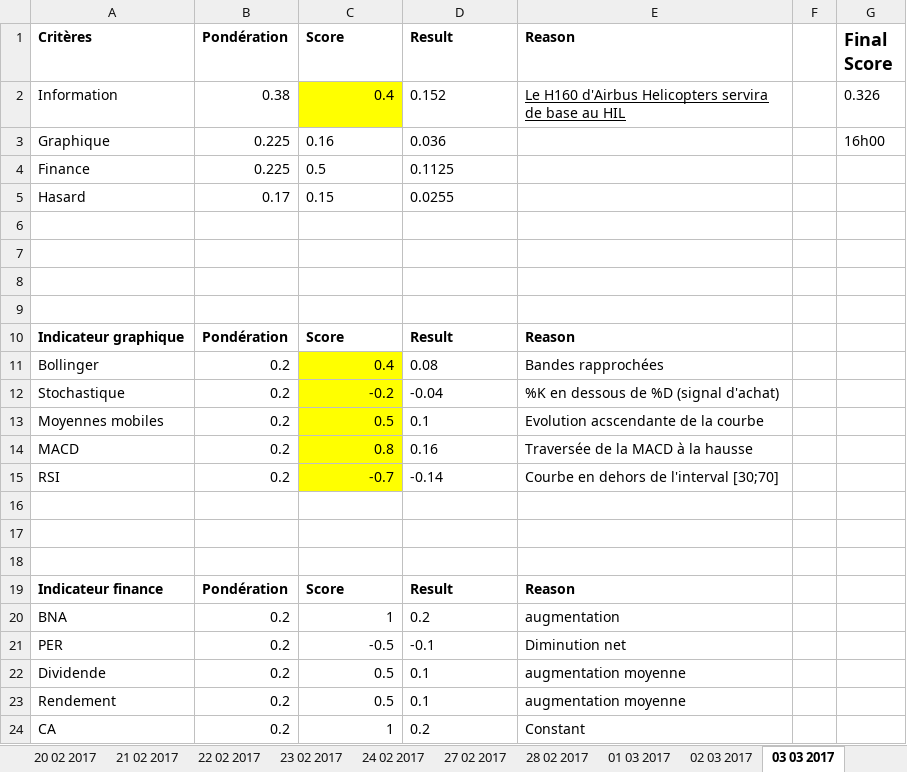
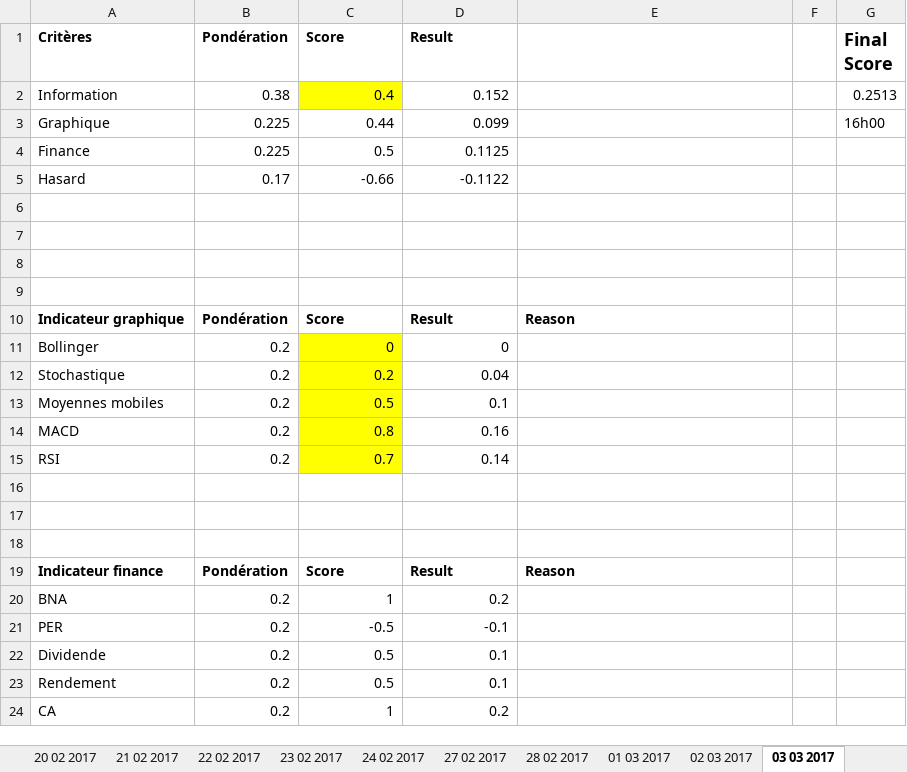
Before and after one commit to NathanKun/StockChooser, an Excel workbook: data/Airbus.xlsx, sheet 03 03 2017, drawn as a sheet; values as stored, in another font and other column widths than the file's, no borders; charts and pictures not drawn; the diff names each change by its address in the sheet, - before the commit and + after, or states it on an @@ line.

Commit message:
Airbus error

```diff
--- a/data/Airbus.xlsx (sheet 03 03 2017)
+++ b/data/Airbus.xlsx (sheet 03 03 2017)
-E1: Reason
+E1: (empty)
-D2 alignment: left
+D2 alignment: right
-E2: Le H160 d'Airbus Helicopters servira de base au HIL
+E2: (empty)
-G2 (Final Score): 0.326
+G2 (Final Score): 0.2513
-C3 (Score): 0.16
+C3 (Score): 0.44
-D3 (Result): 0.036
+D3 (Result): 0.099
-C4:D4 alignment: left
+C4:D4 alignment: right
-C5 (Score): 0.15
+C5 (Score): -0.66
-D5 (Result): 0.0255
+D5 (Result): -0.1122
-C11 (Score): 0.4
+C11 (Score): 0
-D11 (Result): 0.08
+D11 (Result): 0
-E11: Bandes rapprochées
+E11: (empty)
-C12 (Score): -0.2
+C12 (Score): 0.2
-D12 (Result): -0.04
+D12 (Result): 0.04
-E12: %K en dessous de %D (signal d'achat)
+E12: (empty)
-D13:D14 alignment: left
+D13:D14 alignment: right
-E13: Evolution acscendante de la courbe
+E13: (empty)
-E14: Traversée de la MACD à la hausse
+E14: (empty)
-C15 (Score): -0.7
+C15 (Score): 0.7
-D15 (Result): -0.14
+D15 (Result): 0.14
-E15: Courbe en dehors de l'interval [30;70]
+E15: (empty)
-D20:D24 alignment: left
+D20:D24 alignment: right
-E20: augmentation
+E20: (empty)
-E21: Diminution net
+E21: (empty)
-E22:E23: augmentation moyenne
+E22:E23: (empty)
-E24: Constant
+E24: (empty)
```
Also changed, not shown: sheet 02 03 2017, sheet 01 03 2017, sheet 23 02 2017, sheet 24 02 2017, sheet 22 02 2017, sheet 27 02 2017, 7 more sheets, charts or pictures.
